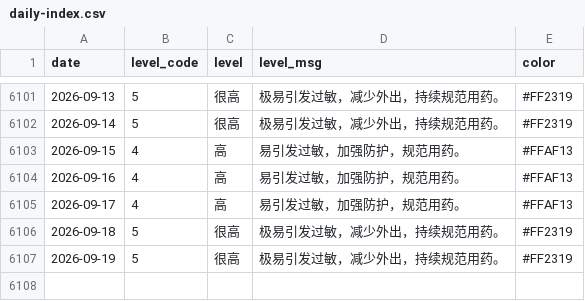
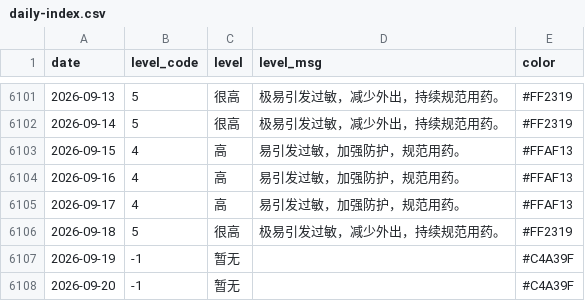
Before and after one commit to Kiwi-Orange/beijing-pollen, a CSV file: data/archive/daily-index.csv, drawn as a sheet; only a part is shown, gaps mark what is left out.

```diff
--- a/data/archive/daily-index.csv
+++ b/data/archive/daily-index.csv
@@ -6106,2 +6106,3 @@ date,level_code,level,level_msg,color
 2026-09-18,5,很高,极易引发过敏，减少外出，持续规范用药。,#FF2319
-2026-09-19,5,很高,极易引发过敏，减少外出，持续规范用药。,#FF2319
+2026-09-19,-1,暂无,,#C4A39F
+2026-09-20,-1,暂无,,#C4A39F
```
Also changed, not shown: data/archive/pollen-2026-09.csv, data/archive/weather-2026-09.csv, 2 other files.
